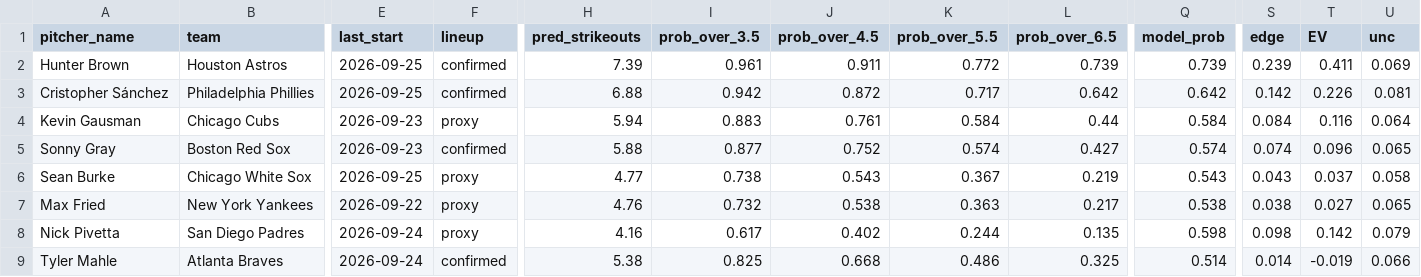
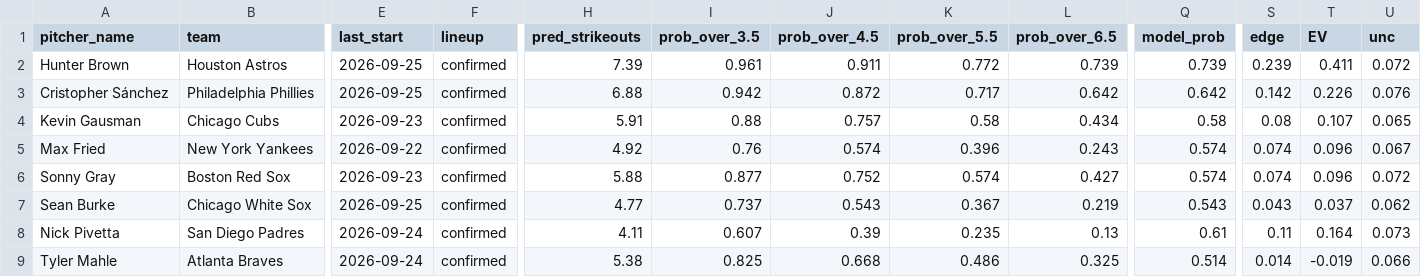
Before and after one commit to francisconoe/medidor-de-ponches-mlb, a CSV file: reports/predictions/realtime_v4_predictions_2026-09-30.csv, drawn as a sheet; only a part is shown, gaps mark what is left out; removed rows and columns are numbered as before the commit, all else as after; rows hold the shown columns only; the diff names each change by its address in the sheet, - before the commit and + after, or states it on an @@ line.

```diff
--- a/reports/predictions/realtime_v4_predictions_2026-09-30.csv
+++ b/reports/predictions/realtime_v4_predictions_2026-09-30.csv
-U2 (unc): 0.069
+U2 (unc): 0.072
-U3 (unc): 0.081
+U3 (unc): 0.076
-F4 (lineup): proxy
+F4 (lineup): confirmed
-H4 (pred_strikeouts): 5.94
+H4 (pred_strikeouts): 5.91
-I4 (prob_over_3.5): 0.883
+I4 (prob_over_3.5): 0.88
-J4 (prob_over_4.5): 0.761
+J4 (prob_over_4.5): 0.757
-K4 (prob_over_5.5): 0.584
+K4 (prob_over_5.5): 0.58
-L4 (prob_over_6.5): 0.44
+L4 (prob_over_6.5): 0.434
-Q4 (model_prob): 0.584
+Q4 (model_prob): 0.58
-S4 (edge): 0.084
+S4 (edge): 0.08
-T4 (EV): 0.116
+T4 (EV): 0.107
-U4 (unc): 0.064
+U4 (unc): 0.065
+row 5: Max Fried | New York Yankees | 2026-09-22 | confirmed | 4.92 | 0.76 | 0.574 | 0.396 | 0.243 | 0.574 | 0.074 | 0.096 | 0.067
-U6 (unc): 0.065
+U6 (unc): 0.072
-F7 (lineup): proxy
+F7 (lineup): confirmed
-I7 (prob_over_3.5): 0.738
+I7 (prob_over_3.5): 0.737
-U7 (unc): 0.058
+U7 (unc): 0.062
-row 7: Max Fried | New York Yankees | 2026-09-22 | proxy | 4.76 | 0.732 | 0.538 | 0.363 | 0.217 | 0.538 | 0.038 | 0.027 | 0.065
-F8 (lineup): proxy
+F8 (lineup): confirmed
-H8 (pred_strikeouts): 4.16
+H8 (pred_strikeouts): 4.11
-I8 (prob_over_3.5): 0.617
+I8 (prob_over_3.5): 0.607
-J8 (prob_over_4.5): 0.402
+J8 (prob_over_4.5): 0.39
-K8 (prob_over_5.5): 0.244
+K8 (prob_over_5.5): 0.235
-L8 (prob_over_6.5): 0.135
+L8 (prob_over_6.5): 0.13
-Q8 (model_prob): 0.598
+Q8 (model_prob): 0.61
-S8 (edge): 0.098
+S8 (edge): 0.11
-T8 (EV): 0.142
+T8 (EV): 0.164
-U8 (unc): 0.079
+U8 (unc): 0.073
```
Also changed, not shown: 1 other file.
